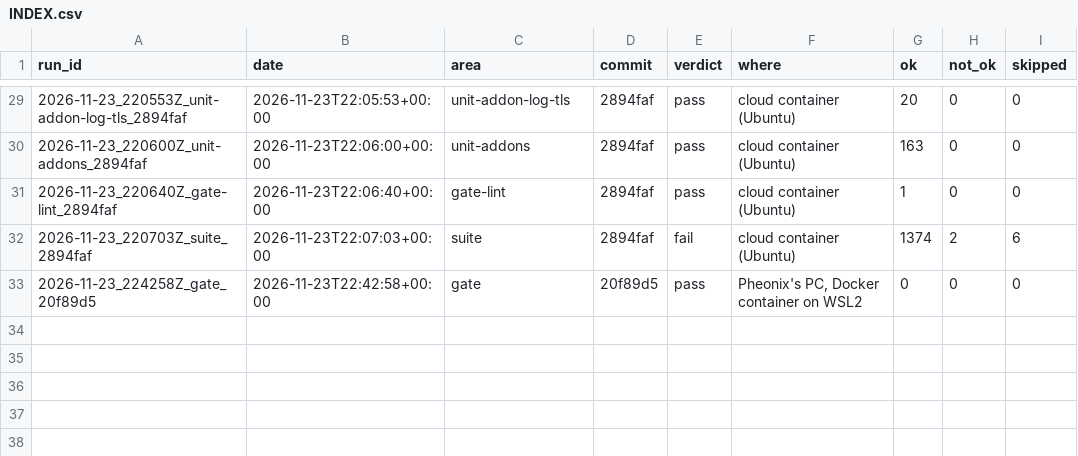
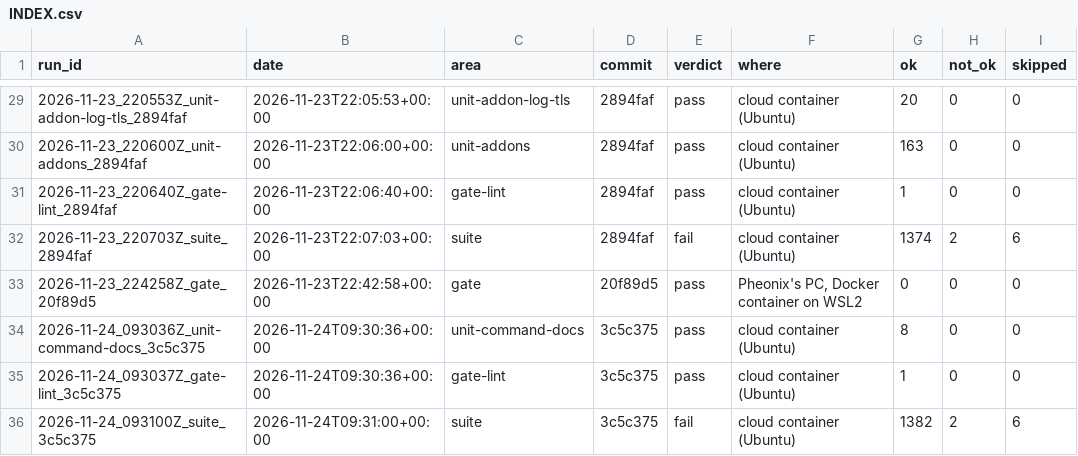
Before and after one commit to Shatoshinakamoto/KernelPatch, a CSV file: HistoryTest/INDEX.csv, drawn as a sheet; only a part is shown, gaps mark what is left out.

```diff
--- a/HistoryTest/INDEX.csv
+++ b/HistoryTest/INDEX.csv
@@ -33 +33,4 @@ run_id,date,area,commit,verdict,where,ok,not_ok,skipped
 2026-11-23_224258Z_gate_20f89d5,2026-11-23T22:42:58+00:00,gate,20f89d5,pass,"Pheonix's PC, Docker container on WSL2",0,0,0
+2026-11-24_093036Z_unit-command-docs_3c5c375,2026-11-24T09:30:36+00:00,unit-command-docs,3c5c375,pass,cloud container (Ubuntu),8,0,0
+2026-11-24_093037Z_gate-lint_3c5c375,2026-11-24T09:30:36+00:00,gate-lint,3c5c375,pass,cloud container (Ubuntu),1,0,0
+2026-11-24_093100Z_suite_3c5c375,2026-11-24T09:31:00+00:00,suite,3c5c375,fail,cloud container (Ubuntu),1382,2,6
```
Also changed, not shown: 24 other files.
